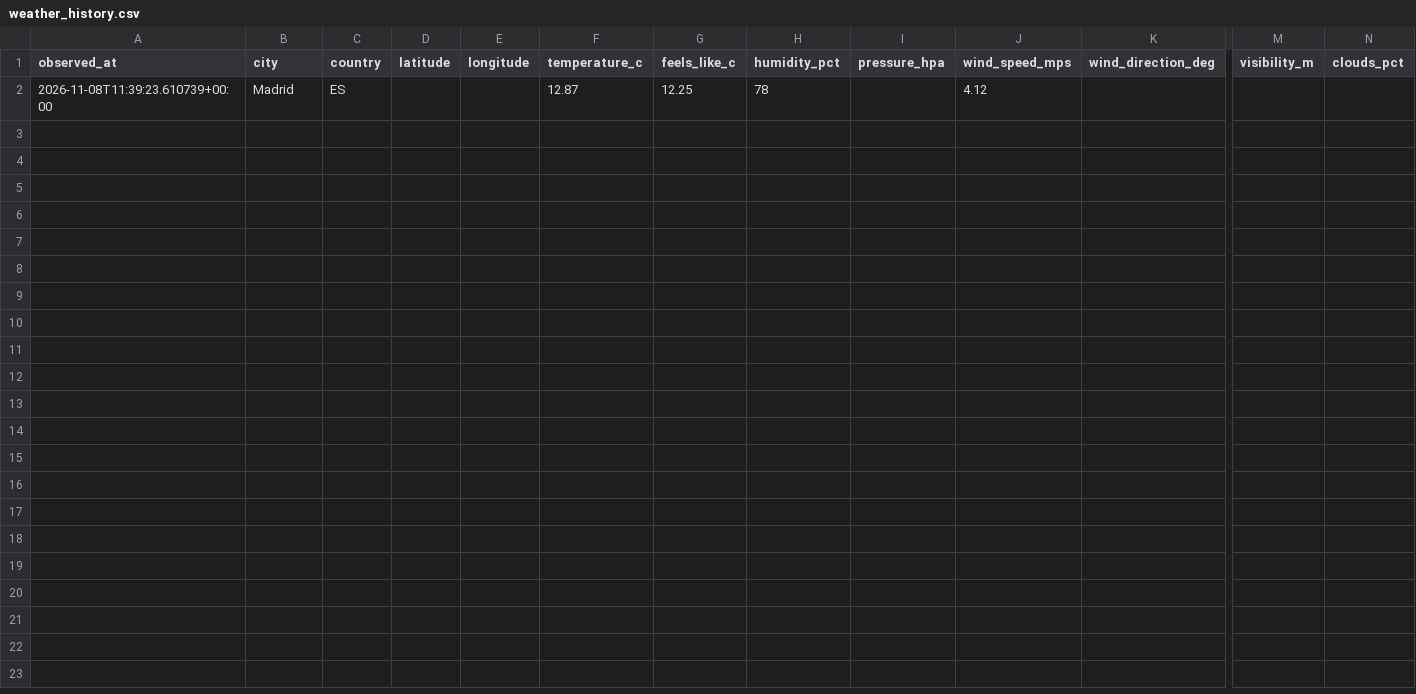
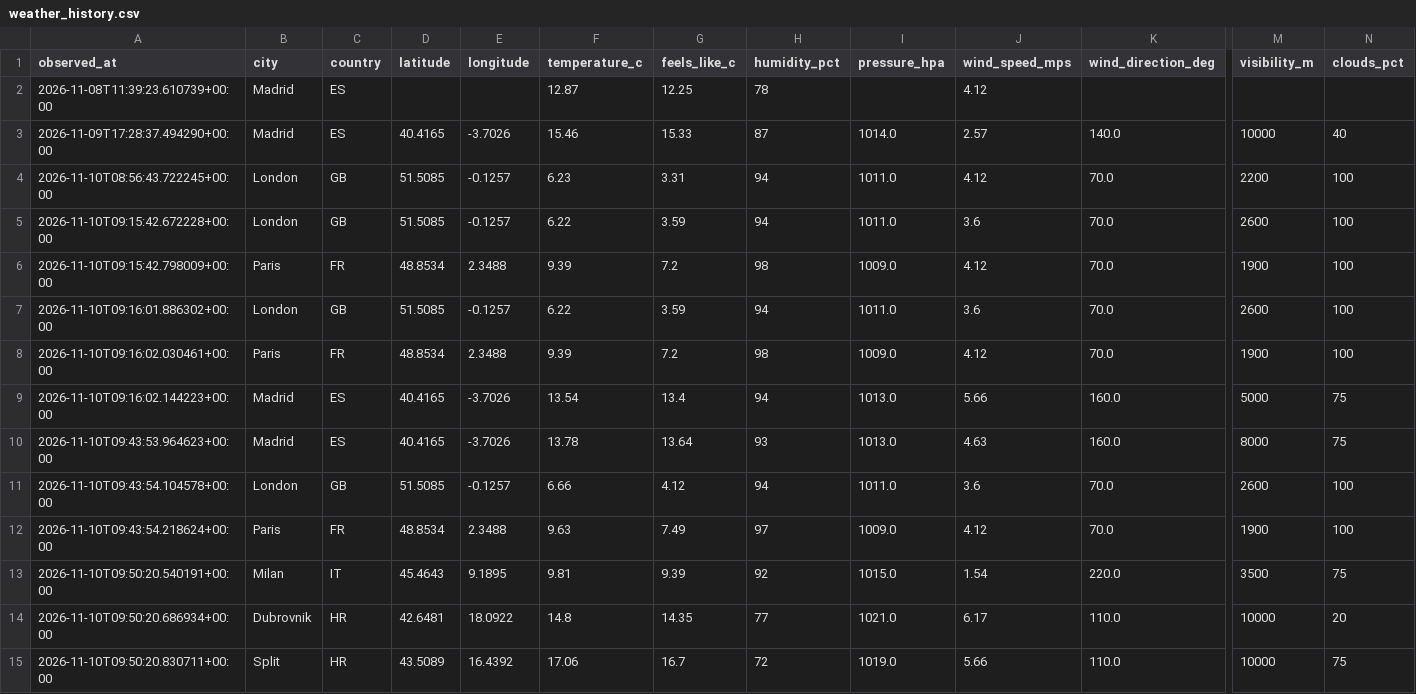
Before and after one commit to aryoar/weather-insights, a CSV file: data/weather_history.csv, drawn as a sheet; only a part is shown, gaps mark what is left out; rows hold the shown columns only; the diff names each change by its address in the sheet, - before the commit and + after, or states it on an @@ line.

Commit message:
Implement logging script for weather data collection and METAR storage

```diff
--- a/data/weather_history.csv
+++ b/data/weather_history.csv
+row 3: 2026-11-09T17:28:37.494290+00:00 | Madrid | ES | 40.4165 | -3.7026 | 15.46 | 15.33 | 87 | 1014.0 | 2.57 | 140.0 | 10000 | 40
+row 4: 2026-11-10T08:56:43.722245+00:00 | London | GB | 51.5085 | -0.1257 | 6.23 | 3.31 | 94 | 1011.0 | 4.12 | 70.0 | 2200 | 100
+row 5: 2026-11-10T09:15:42.672228+00:00 | London | GB | 51.5085 | -0.1257 | 6.22 | 3.59 | 94 | 1011.0 | 3.6 | 70.0 | 2600 | 100
+row 6: 2026-11-10T09:15:42.798009+00:00 | Paris | FR | 48.8534 | 2.3488 | 9.39 | 7.2 | 98 | 1009.0 | 4.12 | 70.0 | 1900 | 100
+row 7: 2026-11-10T09:16:01.886302+00:00 | London | GB | 51.5085 | -0.1257 | 6.22 | 3.59 | 94 | 1011.0 | 3.6 | 70.0 | 2600 | 100
+row 8: 2026-11-10T09:16:02.030461+00:00 | Paris | FR | 48.8534 | 2.3488 | 9.39 | 7.2 | 98 | 1009.0 | 4.12 | 70.0 | 1900 | 100
+row 9: 2026-11-10T09:16:02.144223+00:00 | Madrid | ES | 40.4165 | -3.7026 | 13.54 | 13.4 | 94 | 1013.0 | 5.66 | 160.0 | 5000 | 75
+row 10: 2026-11-10T09:43:53.964623+00:00 | Madrid | ES | 40.4165 | -3.7026 | 13.78 | 13.64 | 93 | 1013.0 | 4.63 | 160.0 | 8000 | 75
+row 11: 2026-11-10T09:43:54.104578+00:00 | London | GB | 51.5085 | -0.1257 | 6.66 | 4.12 | 94 | 1011.0 | 3.6 | 70.0 | 2600 | 100
+row 12: 2026-11-10T09:43:54.218624+00:00 | Paris | FR | 48.8534 | 2.3488 | 9.63 | 7.49 | 97 | 1009.0 | 4.12 | 70.0 | 1900 | 100
+row 13: 2026-11-10T09:50:20.540191+00:00 | Milan | IT | 45.4643 | 9.1895 | 9.81 | 9.39 | 92 | 1015.0 | 1.54 | 220.0 | 3500 | 75
+row 14: 2026-11-10T09:50:20.686934+00:00 | Dubrovnik | HR | 42.6481 | 18.0922 | 14.8 | 14.35 | 77 | 1021.0 | 6.17 | 110.0 | 10000 | 20
+row 15: 2026-11-10T09:50:20.830711+00:00 | Split | HR | 43.5089 | 16.4392 | 17.06 | 16.7 | 72 | 1019.0 | 5.66 | 110.0 | 10000 | 75
```
Also changed, not shown: 6 other files.
